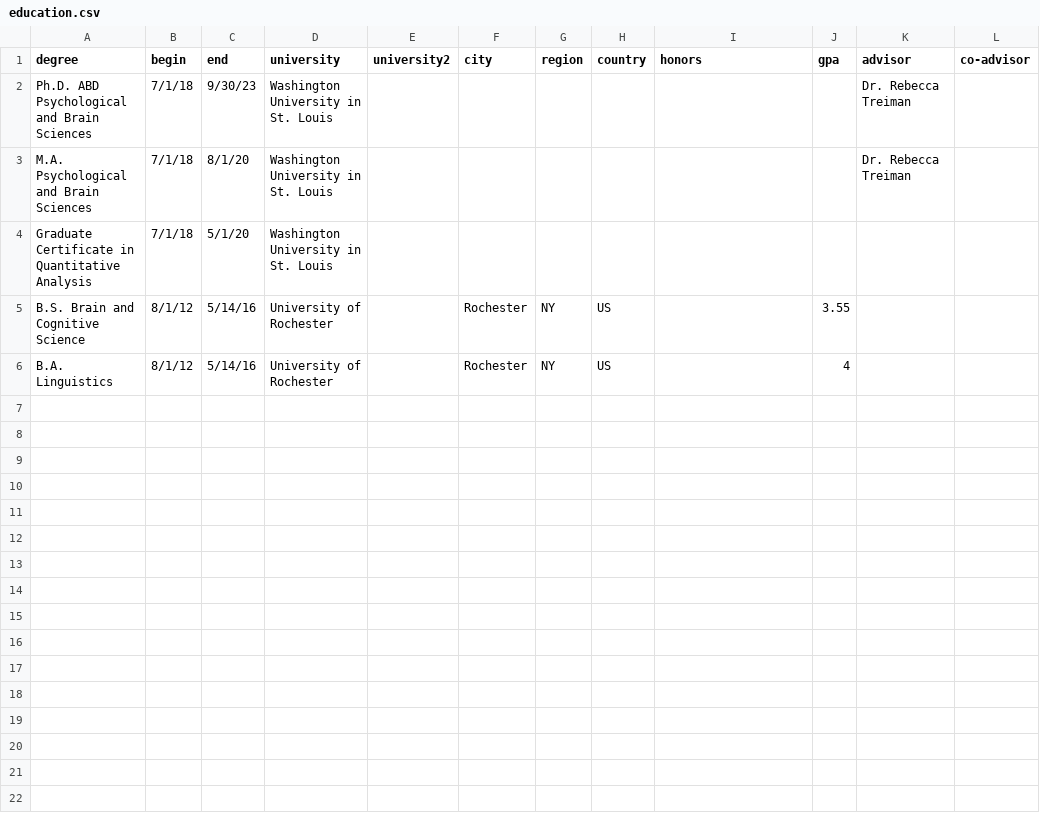
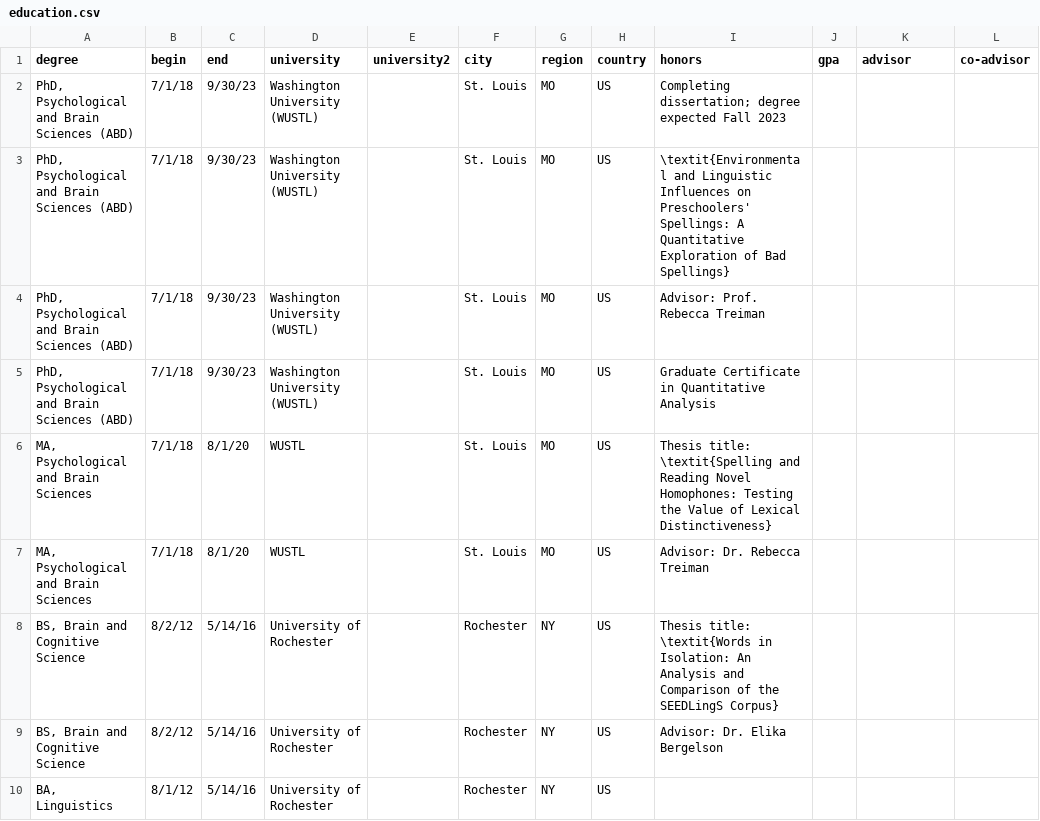
Before and after one commit to jaydehomer/jaydehomer.github.io, a CSV file: cv-master/data/education.csv, drawn as a sheet.

```diff
--- a/cv-master/data/education.csv
+++ b/cv-master/data/education.csv
@@ -1,6 +1,10 @@
 degree,begin,end,university,university2,city,region,country,honors,gpa,advisor,co-advisor
-Ph.D. ABD Psychological and Brain Sciences,7/1/18,9/30/23,Washington University in St. Louis,,,,,,,Dr. Rebecca Treiman,
-M.A. Psychological and Brain Sciences,7/1/18,8/1/20,Washington University in St. Louis,,,,,,,Dr. Rebecca Treiman,
-Graduate Certificate in Quantitative Analysis,7/1/18,5/1/20,Washington University in St. Louis,,,,,,,,
-B.S. Brain and Cognitive Science,8/1/12,5/14/16,University of Rochester,,Rochester,NY,US,,3.55,,
-B.A. Linguistics,8/1/12,5/14/16,University of Rochester,,Rochester,NY,US,,4,,
+"PhD, Psychological and Brain Sciences (ABD)",7/1/18,9/30/23,Washington University (WUSTL),,St. Louis,MO,US,Completing dissertation; degree expected Fall 2023,,,
+"PhD, Psychological and Brain Sciences (ABD)",7/1/18,9/30/23,Washington University (WUSTL),,St. Louis,MO,US,\textit{Environmental and Linguistic Influences on Preschoolers' Spellings: A Quantitative Exploration of Bad Spellings},,,
+"PhD, Psychological and Brain Sciences (ABD)",7/1/18,9/30/23,Washington University (WUSTL),,St. Louis,MO,US,Advisor: Prof. Rebecca Treiman,,,
+"PhD, Psychological and Brain Sciences (ABD)",7/1/18,9/30/23,Washington University (WUSTL),,St. Louis,MO,US,Graduate Certificate in Quantitative Analysis,,,
+"MA, Psychological and Brain Sciences",7/1/18,8/1/20,WUSTL,,St. Louis,MO,US,Thesis title: \textit{Spelling and Reading Novel Homophones: Testing the Value of Lexical Distinctiveness},,,
+"MA, Psychological and Brain Sciences",7/1/18,8/1/20,WUSTL,,St. Louis,MO,US,Advisor: Dr. Rebecca Treiman,,,
+"BS, Brain and Cognitive Science",8/2/12,5/14/16,University of Rochester,,Rochester,NY,US,Thesis title: \textit{Words in Isolation: An Analysis and Comparison of the SEEDLingS Corpus},,,
+"BS, Brain and Cognitive Science",8/2/12,5/14/16,University of Rochester,,Rochester,NY,US,Advisor: Dr. Elika Bergelson,,,
+"BA, Linguistics",8/1/12,5/14/16,University of Rochester,,Rochester,NY,US,    ,,,
```
Also changed, not shown: cv-master/data/job-descriptions.csv, cv-master/data/job-titles.csv, 16 other files.
